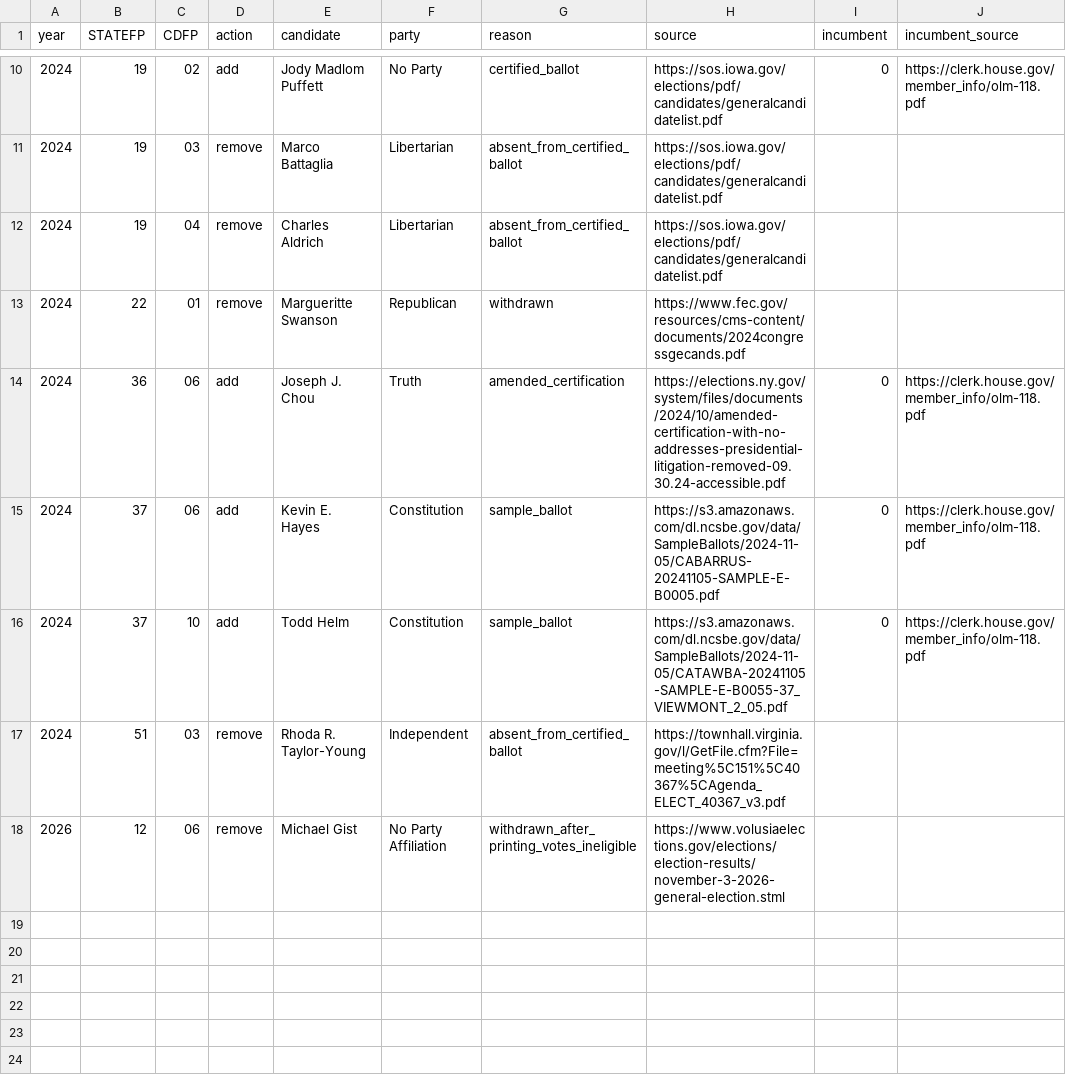
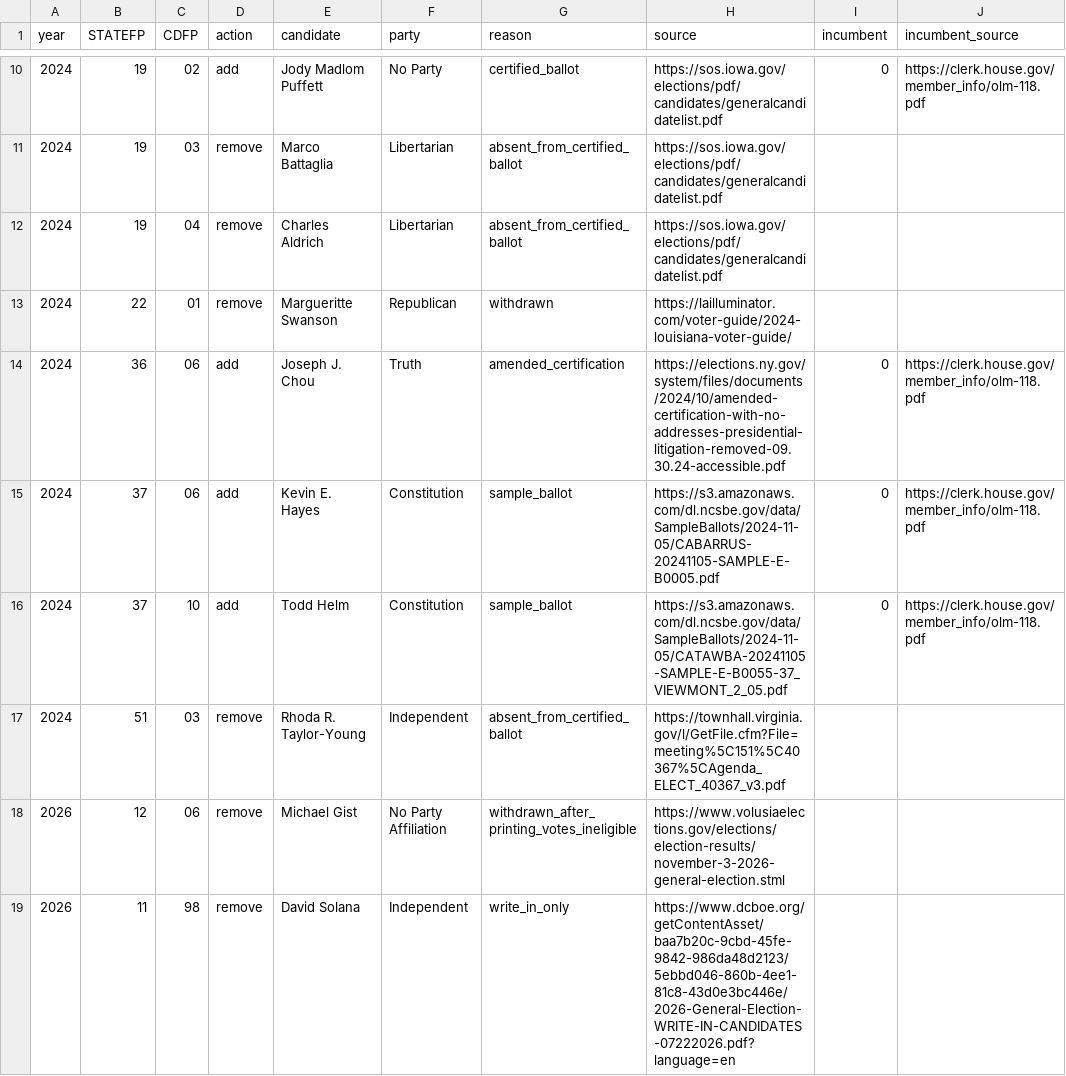
Before and after one commit to robertocerinaprojects/polling-without-people, a CSV file: 01_frame/docs/08_house_slate_corrections.csv, drawn as a sheet; only a part is shown, gaps mark what is left out.

Commit message:
Apply election audit corrections and refresh 2026 House returns

```diff
--- a/01_frame/docs/08_house_slate_corrections.csv
+++ b/01_frame/docs/08_house_slate_corrections.csv
@@ -12,3 +12,3 @@ year,STATEFP,CDFP,action,candidate,party,reason,source,incumbent,incumbent_sourc
 2024,19,04,remove,Charles Aldrich,Libertarian,absent_from_certified_ballot,https://sos.iowa.gov/elections/pdf/candidates/generalcandidatelist.pdf,,
-2024,22,01,remove,Margueritte Swanson,Republican,withdrawn,https://www.fec.gov/resources/cms-content/documents/2024congressgecands.pdf,,
+2024,22,01,remove,Margueritte Swanson,Republican,withdrawn,https://lailluminator.com/voter-guide/2024-louisiana-voter-guide/,,
 2024,36,06,add,Joseph J. Chou,Truth,amended_certification,https://elections.ny.gov/system/files/documents/2024/10/amended-certification-with-no-addresses-presidential-litigation-removed-09.30.24-accessible.pdf,0,https://clerk.house.gov/member_info/olm-118.pdf
@@ -18 +18,2 @@ year,STATEFP,CDFP,action,candidate,party,reason,source,incumbent,incumbent_sourc
 2026,12,06,remove,Michael Gist,No Party Affiliation,withdrawn_after_printing_votes_ineligible,https://www.volusiaelections.gov/elections/election-results/november-3-2026-general-election.stml,,
+2026,11,98,remove,David Solana,Independent,write_in_only,https://www.dcboe.org/getContentAsset/baa7b20c-9cbd-45fe-9842-986da48d2123/5ebbd046-860b-4ee1-81c8-43d0e3bc446e/2026-General-Election-WRITE-IN-CANDIDATES-07222026.pdf?language=en,,
```
Also changed, not shown: 7 other files.
